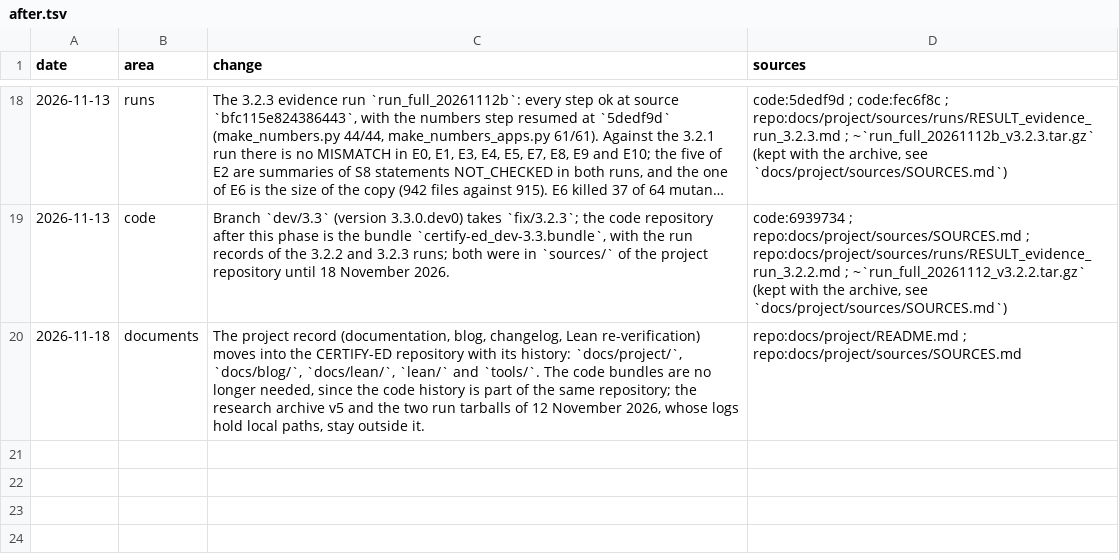
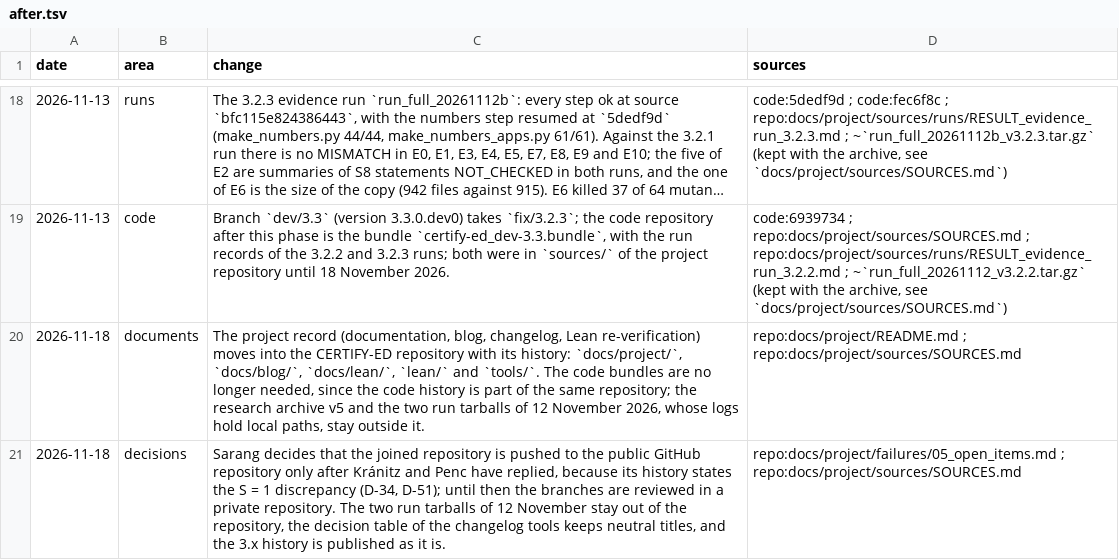
Before and after one commit to sarang-kernel/CERTIFY-ED, a TSV file: tools/changelog/after.tsv, drawn as a sheet; only a part is shown, gaps mark what is left out; long unchanged cells end in …; the diff names each change by its address in the sheet, - before the commit and + after, or states it on an @@ line.

Commit message:
Changelog: decisions of 18 November

```diff
--- a/tools/changelog/after.tsv
+++ b/tools/changelog/after.tsv
+row 21: 2026-11-18 | decisions | Sarang decides that the joined repository is pushed to the public GitHub repository only after Kránitz and Penc have replied, because its history states the S = 1 discrepancy (D-34, D-51); until then the branches are reviewed in a private repository. The two run tarballs of 12 November stay out of the repository, the decision table of the changelog tools keeps neutral titles, and the 3.x history is published as it is. | repo:docs/project/failures/05_open_items.md ; repo:docs/project/sources/SOURCES.md
```
Also changed, not shown: tools/changelog/versions.tsv, 2 other files.
